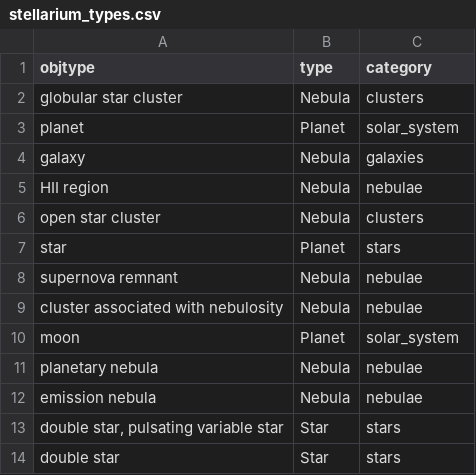
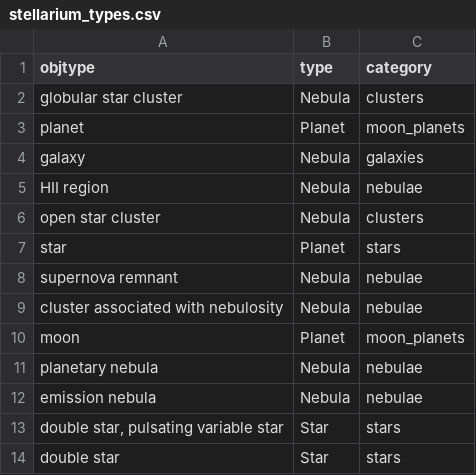
Before and after one commit to DwarfTelescopeUsers/dwarfii-stellarium-goto, a CSV file: raw_data/stellarium_types.csv, drawn as a sheet.

Commit message:
update object types - replace solar_system with moon_planets

```diff
--- a/raw_data/stellarium_types.csv
+++ b/raw_data/stellarium_types.csv
@@ -2,3 +2,3 @@ objtype,type,category
 globular star cluster,Nebula,clusters
-planet,Planet,solar_system
+planet,Planet,moon_planets
 galaxy,Nebula,galaxies
@@ -9,3 +9,3 @@ supernova remnant,Nebula,nebulae
 cluster associated with nebulosity,Nebula,nebulae
-moon,Planet,solar_system
+moon,Planet,moon_planets
 planetary nebula,Nebula,nebulae
```
Also changed, not shown: 3 other files.
